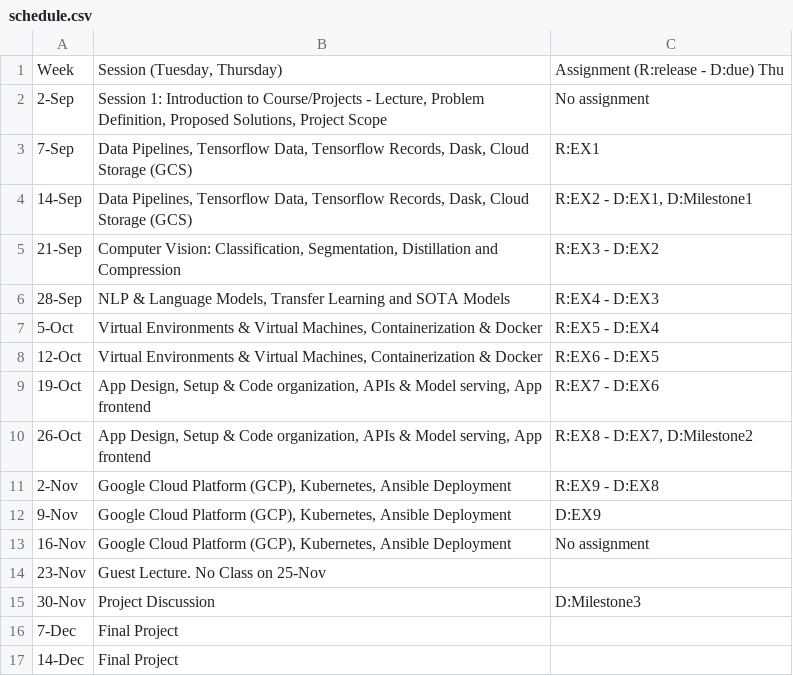
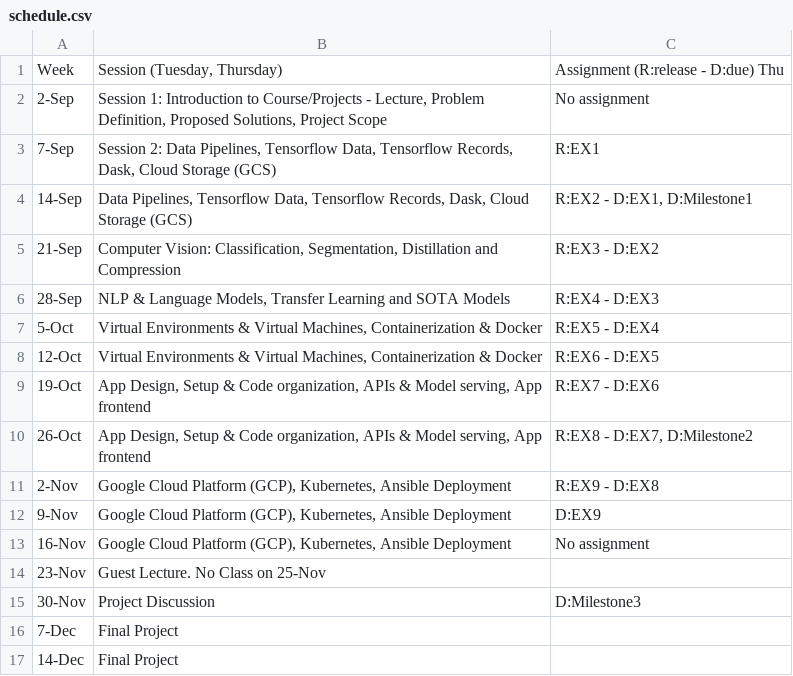
Before and after one commit to Harvard-IACS/2021-AC215, a CSV file: content/pages/schedule.csv, drawn as a sheet.

Commit message:
session 2 pdf

```diff
--- a/content/pages/schedule.csv
+++ b/content/pages/schedule.csv
@@ -2,3 +2,3 @@ Week,"Session (Tuesday, Thursday)",Assignment (R:release - D:due) Thu
 2-Sep,"Session 1: Introduction to Course/Projects - Lecture, Problem Definition, Proposed Solutions, Project Scope",No assignment
-7-Sep,"Data Pipelines, Tensorflow Data, Tensorflow Records, Dask, Cloud Storage (GCS)",R:EX1
+7-Sep,"Session 2: Data Pipelines, Tensorflow Data, Tensorflow Records, Dask, Cloud Storage (GCS)",R:EX1
 14-Sep,"Data Pipelines, Tensorflow Data, Tensorflow Records, Dask, Cloud Storage (GCS)","R:EX2 - D:EX1, D:Milestone1 "
```
Also changed, not shown: 16 other files.
